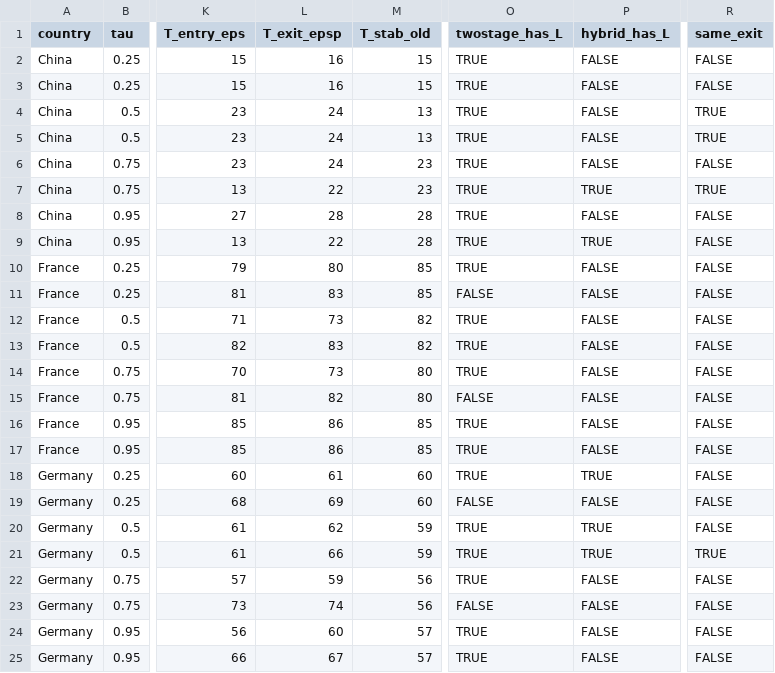
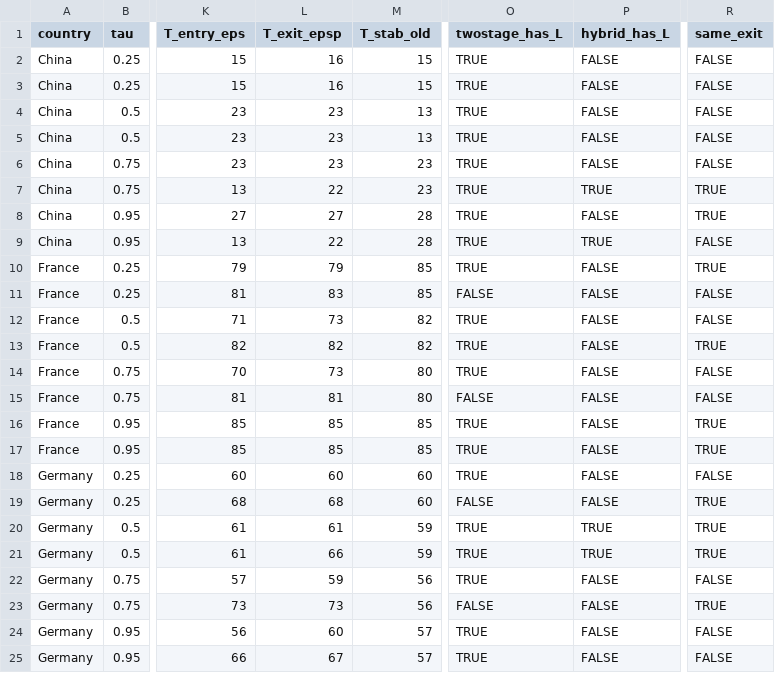
Before and after one commit to smaanan/sequential-peak-location-prediction, a CSV file: real_data_tentry_eps_table.csv, drawn as a sheet; only a part is shown, gaps mark what is left out; the diff names each change by its address in the sheet, - before the commit and + after, or states it on an @@ line.

```diff
--- a/real_data_tentry_eps_table.csv
+++ b/real_data_tentry_eps_table.csv
-L4:L6 (T_exit_epsp): 24
+L4:L6 (T_exit_epsp): 23
-R4:R5 (same_exit): TRUE
+R4:R5 (same_exit): FALSE
-L8 (T_exit_epsp): 28
+L8 (T_exit_epsp): 27
-R8 (same_exit): FALSE
+R8 (same_exit): TRUE
-L10 (T_exit_epsp): 80
+L10 (T_exit_epsp): 79
-R10 (same_exit): FALSE
+R10 (same_exit): TRUE
-L13 (T_exit_epsp): 83
+L13 (T_exit_epsp): 82
-R13 (same_exit): FALSE
+R13 (same_exit): TRUE
-L15 (T_exit_epsp): 82
+L15 (T_exit_epsp): 81
-L16:L17 (T_exit_epsp): 86
+L16:L17 (T_exit_epsp): 85
-R16:R17 (same_exit): FALSE
+R16:R17 (same_exit): TRUE
-L18 (T_exit_epsp): 61
+L18 (T_exit_epsp): 60
-P18 (hybrid_has_L): TRUE
+P18 (hybrid_has_L): FALSE
-L19 (T_exit_epsp): 69
+L19 (T_exit_epsp): 68
-R19:R20 (same_exit): FALSE
+R19:R20 (same_exit): TRUE
-L20 (T_exit_epsp): 62
+L20 (T_exit_epsp): 61
-L23 (T_exit_epsp): 74
+L23 (T_exit_epsp): 73
-R23 (same_exit): FALSE
+R23 (same_exit): TRUE
```
Also changed, not shown: 13 other files.
